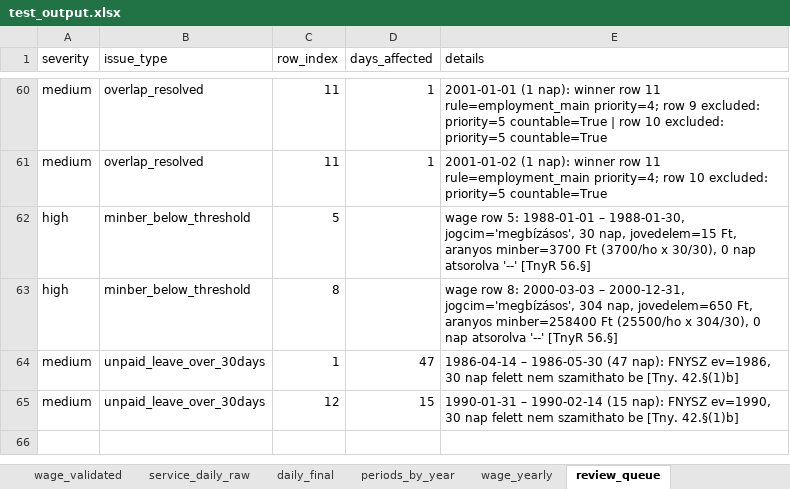
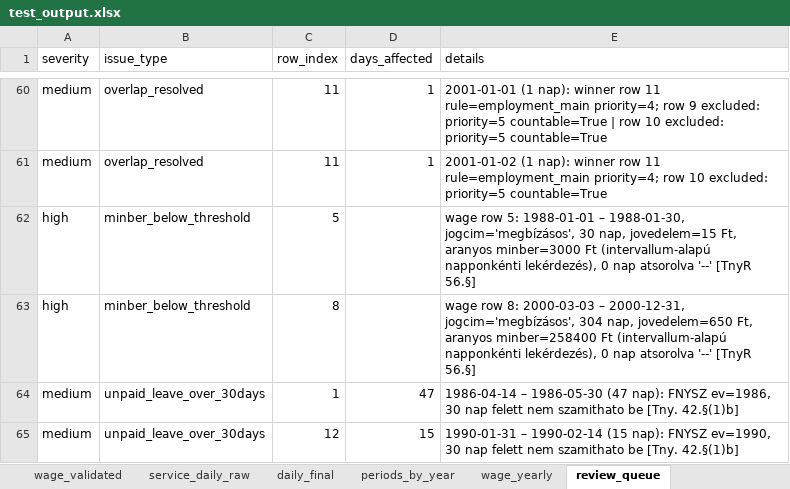
Before and after one commit to FrontNest/learningtools, an Excel workbook: solutions/tools/tvSearch/jogszabalyok/test_output.xlsx, sheet review_queue, drawn as a sheet; only a part is shown, gaps mark what is left out; values as stored, in another font and other column widths than the file's, no borders; the diff names each change by its address in the sheet, - before the commit and + after, or states it on an @@ line.

Commit message:
Add interval-based minimum wage data handling and update related processing logic

```diff
--- a/solutions/tools/tvSearch/jogszabalyok/test_output.xlsx (sheet review_queue)
+++ b/solutions/tools/tvSearch/jogszabalyok/test_output.xlsx (sheet review_queue)
-E62 (details): …Ft, aranyos minber=3700 Ft (3700/ho x 30/30), 0 nap…
+E62 (details): …Ft, aranyos minber=3000 Ft (intervallum-alapú napponkénti lekérdezés), 0 nap…
-E63 (details): …minber=258400 Ft (25500/ho x 304/30), 0 nap…
+E63 (details): …minber=258400 Ft (intervallum-alapú napponkénti lekérdezés), 0 nap…
```
Also changed, not shown: sheet periods_by_year, sheet daily_final, sheet service_daily_raw, 2 other files.
